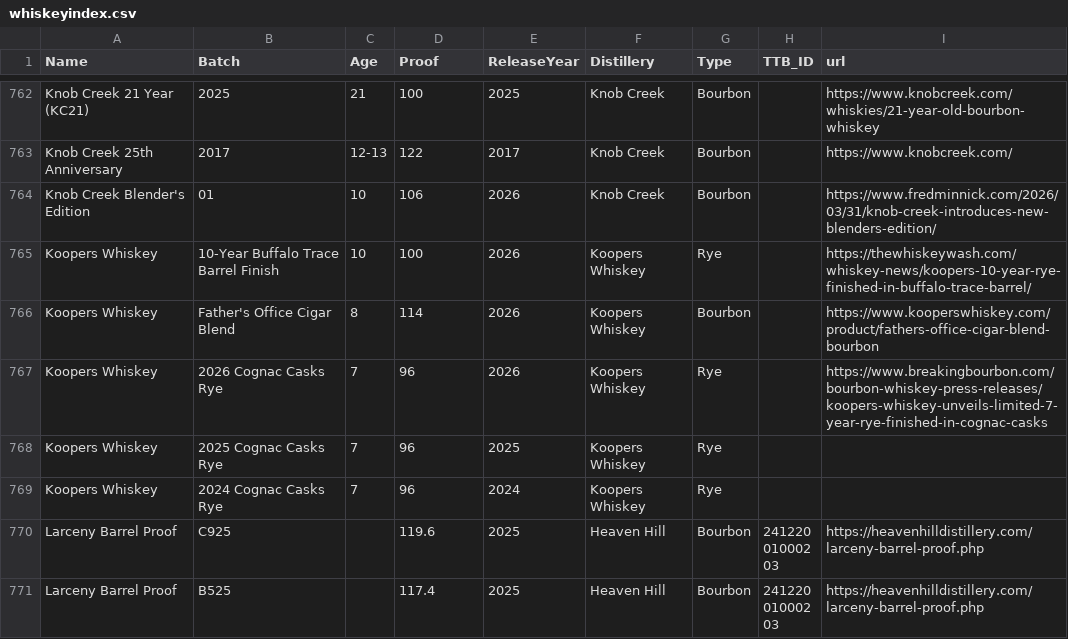
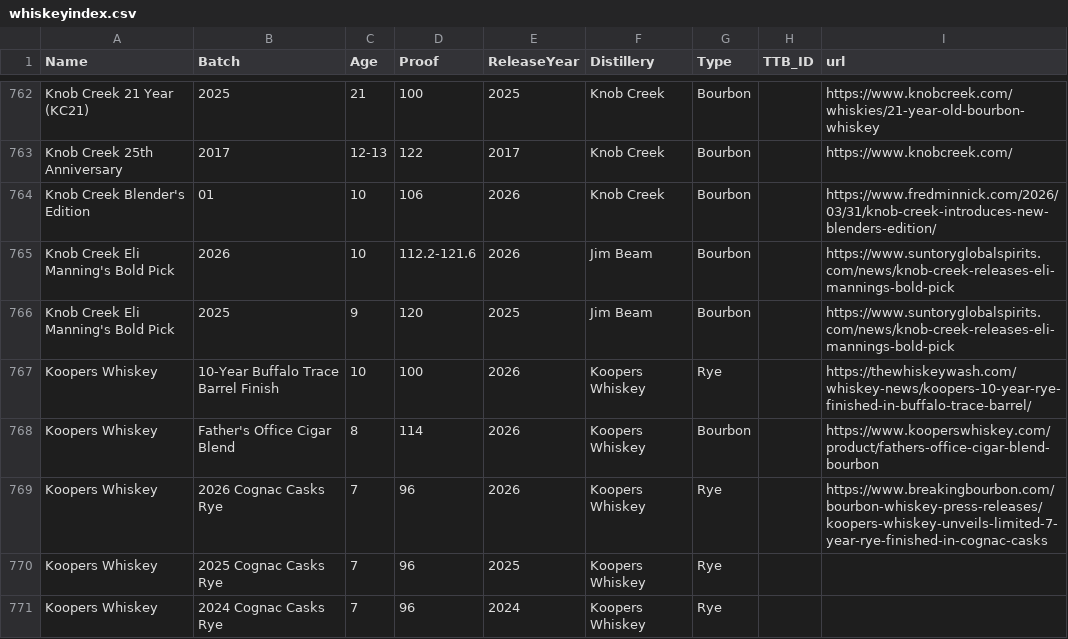
Before and after one commit to weshaggard/whiskeyproofs, a CSV file: _data/whiskeyindex.csv, drawn as a sheet; only a part is shown, gaps mark what is left out; the shorter side is filled out with more unchanged rows; the diff names each change by its address in the sheet, - before the commit and + after, or states it on an @@ line.

```diff
--- a/_data/whiskeyindex.csv
+++ b/_data/whiskeyindex.csv
+row 765: Knob Creek Eli Manning's Bold Pick | 2026 | 10 | 112.2-121.6 | 2026 | Jim Beam | Bourbon |  | https://www.suntoryglobalspirits.com/news/knob-creek-releases-eli-mannings-bold-pick
+row 766: Knob Creek Eli Manning's Bold Pick | 2025 | 9 | 120 | 2025 | Jim Beam | Bourbon |  | https://www.suntoryglobalspirits.com/news/knob-creek-releases-eli-mannings-bold-pick
```
